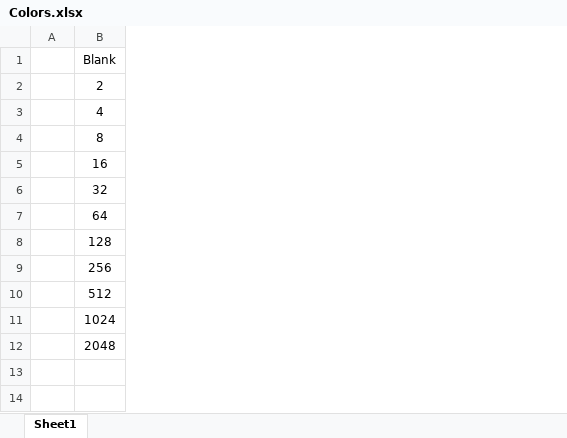
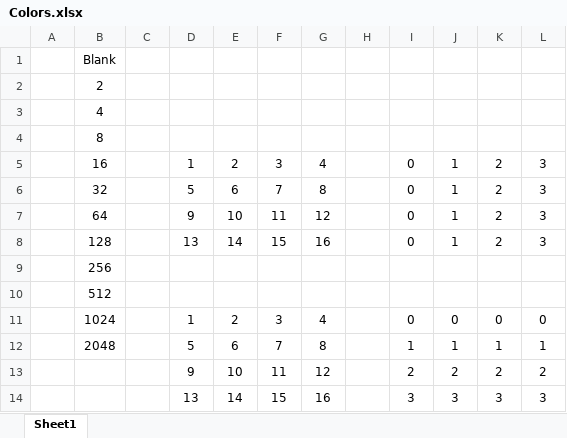
Before and after one commit to ShriramSuryawanshi/Android-2048_Game, an Excel workbook: Colors.xlsx, sheet Sheet1, drawn as a sheet; values as stored, in another font and other column widths than the file's, no borders; the diff names each change by its address in the sheet, - before the commit and + after, or states it on an @@ line.

```diff
--- a/Colors.xlsx (sheet Sheet1)
+++ b/Colors.xlsx (sheet Sheet1)
+column C, empty
+column D, rows 5-12: 1 | 5 | 9 | 13 |  |  | 1 | 5
+column E, rows 5-12: 2 | 6 | 10 | 14 |  |  | 2 | 6
+column F, rows 5-12: 3 | 7 | 11 | 15 |  |  | 3 | 7
+column G, rows 5-12: 4 | 8 | 12 | 16 |  |  | 4 | 8
+column H, empty
+column I, rows 5-12: 0 | 0 | 0 | 0 |  |  | 0 | 1
+column J, rows 5-12: 1 | 1 | 1 | 1 |  |  | 0 | 1
+column K, rows 5-12: 2 | 2 | 2 | 2 |  |  | 0 | 1
+column L, rows 5-12: 3 | 3 | 3 | 3 |  |  | 0 | 1
+row 13:  |  |  | 9 | 10 | 11 | 12 |  | 2 | 2 | 2 | 2
+row 14:  |  |  | 13 | 14 | 15 | 16 |  | 3 | 3 | 3 | 3
```
Also changed, not shown: 3 other files.
